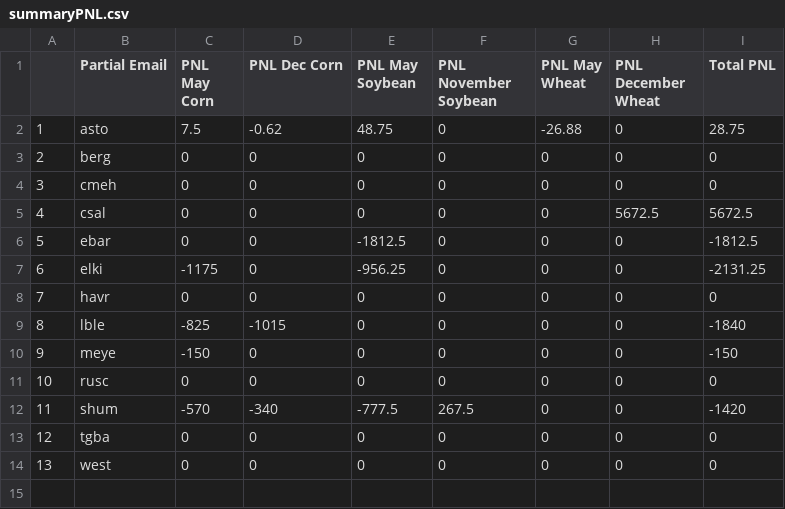
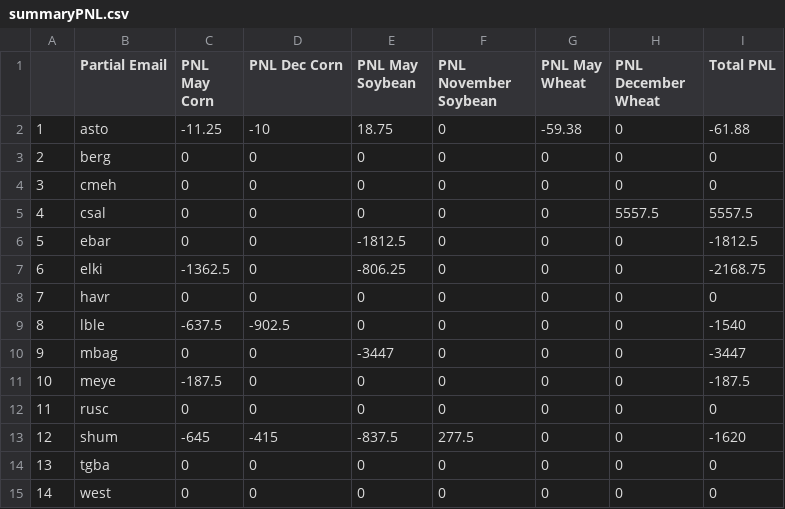
Before and after one commit to mindymallory/421Game2024, a CSV file: summaryPNL.csv, drawn as a sheet; addresses are those after the commit; the diff names each change by its address in the sheet, - before the commit and + after, or states it on an @@ line.

```diff
--- a/summaryPNL.csv
+++ b/summaryPNL.csv
-C2 (PNL May Corn): 7.5
+C2 (PNL May Corn): -11.25
-D2 (PNL Dec Corn): -0.62
+D2 (PNL Dec Corn): -10
-E2 (PNL May Soybean): 48.75
+E2 (PNL May Soybean): 18.75
-G2 (PNL May Wheat): -26.88
+G2 (PNL May Wheat): -59.38
-I2 (Total PNL): 28.75
+I2 (Total PNL): -61.88
-H5 (PNL December Wheat): 5672.5
+H5 (PNL December Wheat): 5557.5
-I5 (Total PNL): 5672.5
+I5 (Total PNL): 5557.5
-C7 (PNL May Corn): -1175
+C7 (PNL May Corn): -1362.5
-E7 (PNL May Soybean): -956.25
+E7 (PNL May Soybean): -806.25
-I7 (Total PNL): -2131.25
+I7 (Total PNL): -2168.75
-C9 (PNL May Corn): -825
+C9 (PNL May Corn): -637.5
-D9 (PNL Dec Corn): -1015
+D9 (PNL Dec Corn): -902.5
-I9 (Total PNL): -1840
+I9 (Total PNL): -1540
+row 10: 9 | mbag | 0 | 0 | -3447 | 0 | 0 | 0 | -3447
@@ column A renumbered from row 11 down @@
-C11 (PNL May Corn): -150
+C11 (PNL May Corn): -187.5
-I11 (Total PNL): -150
+I11 (Total PNL): -187.5
-C13 (PNL May Corn): -570
+C13 (PNL May Corn): -645
-D13 (PNL Dec Corn): -340
+D13 (PNL Dec Corn): -415
-E13 (PNL May Soybean): -777.5
+E13 (PNL May Soybean): -837.5
-F13 (PNL November Soybean): 267.5
+F13 (PNL November Soybean): 277.5
-I13 (Total PNL): -1420
+I13 (Total PNL): -1620
```
Also changed, not shown: Corn_spotforward_sales.csv, Soybean_spotforward_sales.csv, 9 other files.
